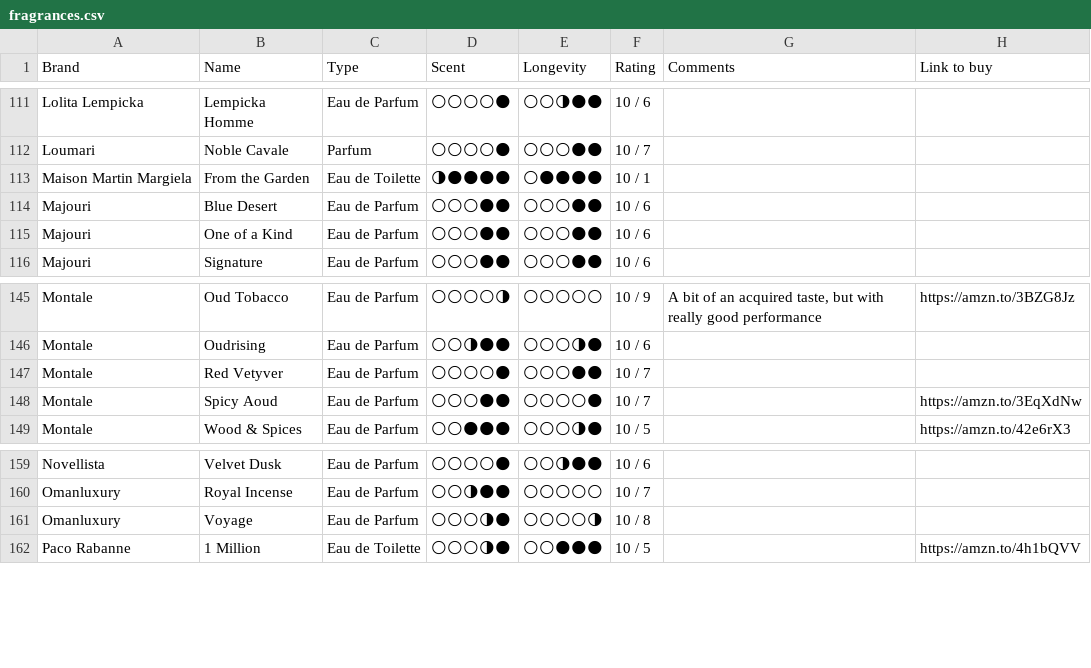
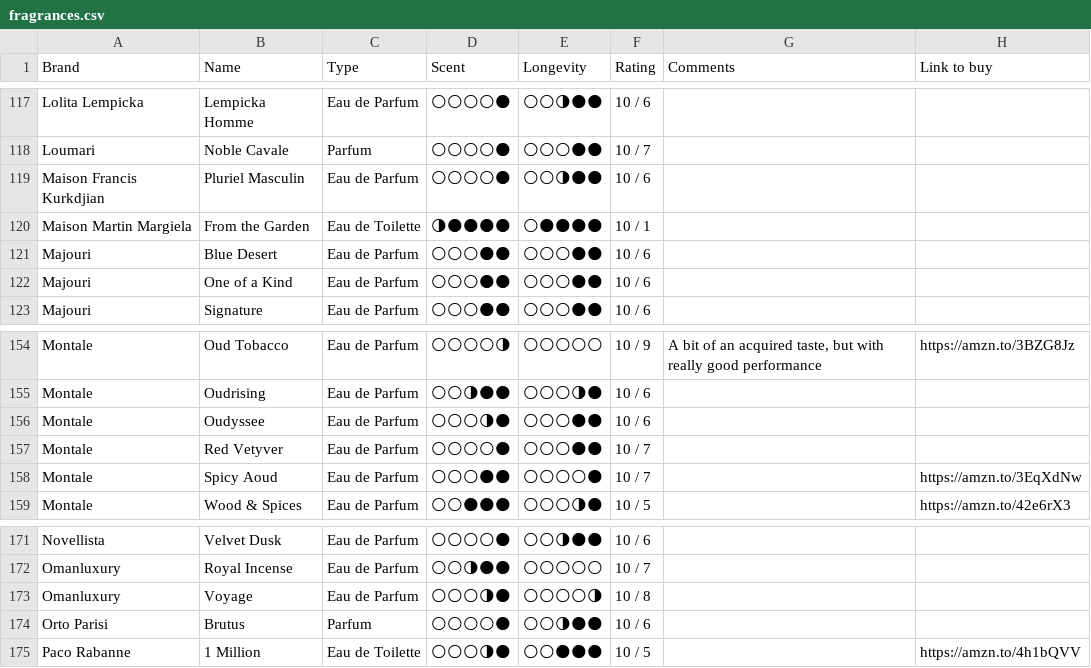
Before and after one commit to vikdean/bombote_com, a CSV file: fragrances.csv, drawn as a sheet; only a part is shown, gaps mark what is left out; the diff covers the shown part only.

```diff
--- a/fragrances.csv
+++ b/fragrances.csv
@@ -112,2 +118,3 @@ Lolita Lempicka,Lempicka Homme,Eau de Parfum,🌕🌕🌕🌕🌑,🌕🌕🌗
 Loumari,Noble Cavale,Parfum,🌕🌕🌕🌕🌑,🌕🌕🌕🌑🌑,10 / 7,,
+Maison Francis Kurkdjian,Pluriel Masculin,Eau de Parfum,🌕🌕🌕🌕🌑,🌕🌕🌗🌑🌑,10 / 6,,
 Maison Martin Margiela,From the Garden,Eau de Toilette,🌗🌑🌑🌑🌑,🌕🌑🌑🌑🌑,10 / 1,,
@@ -146,2 +155,3 @@ Montale,Oud Tobacco,Eau de Parfum,🌕🌕🌕🌕🌗,🌕🌕🌕🌕🌕,10 /
 Montale,Oudrising,Eau de Parfum,🌕🌕🌗🌑🌑,🌕🌕🌕🌗🌑,10 / 6,,
+Montale,Oudyssee,Eau de Parfum,🌕🌕🌕🌗🌑,🌕🌕🌕🌑🌑,10 / 6,,
 Montale,Red Vetyver,Eau de Parfum,🌕🌕🌕🌕🌑,🌕🌕🌕🌑🌑,10 / 7,,
@@ -161,2 +173,3 @@ Omanluxury,Royal Incense,Eau de Parfum,🌕🌕🌗🌑🌑,🌕🌕🌕🌕🌕
 Omanluxury,Voyage,Eau de Parfum,🌕🌕🌕🌗🌑,🌕🌕🌕🌕🌗,10 / 8,,
+Orto Parisi,Brutus,Parfum,🌕🌕🌕🌕🌑,🌕🌕🌗🌑🌑,10 / 6,,
 Paco Rabanne,1 Million,Eau de Toilette,🌕🌕🌕🌗🌑,🌕🌕🌑🌑🌑,10 / 5,,https://amzn.to/4h1bQVV
```
Also changed, not shown: 14 added rows and 1 removed row elsewhere in this file, 3 other files.
